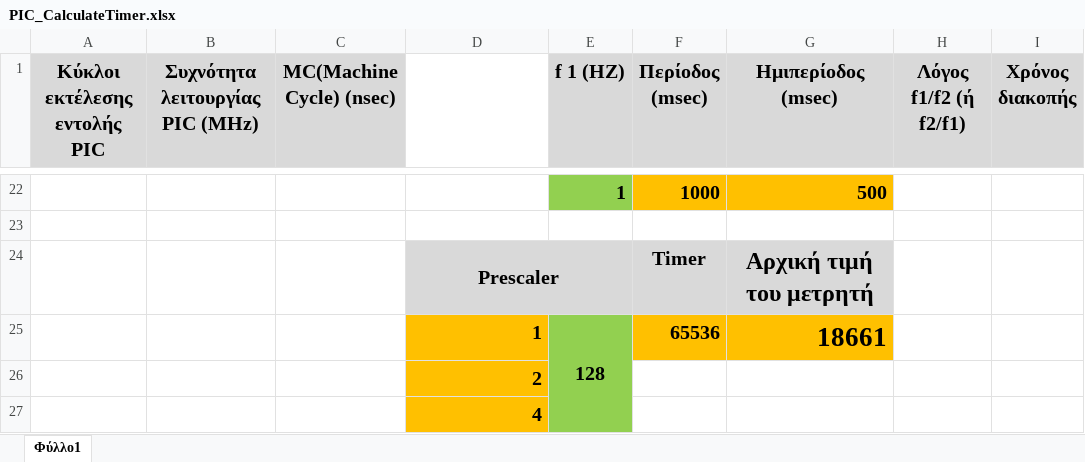
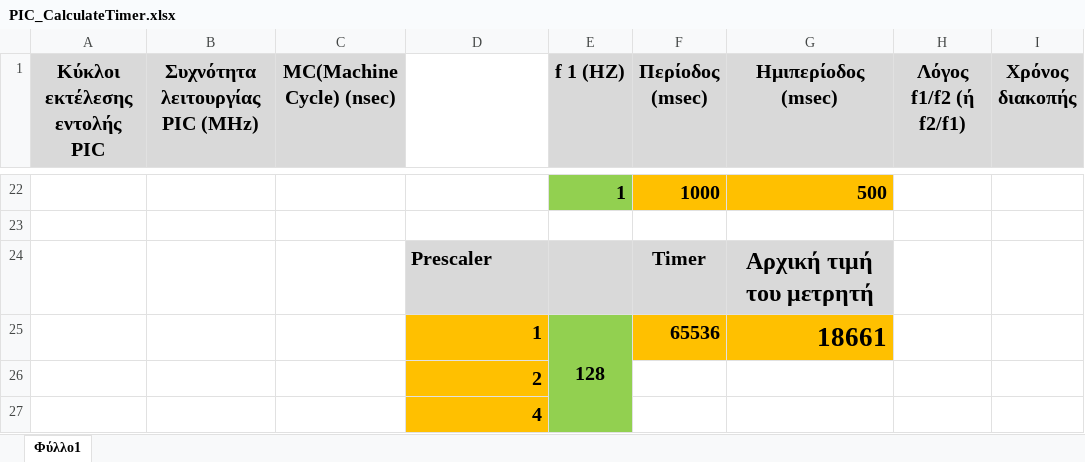
Before and after one commit to panosale/DIPAE_EnsomatomenaSystimata_6th_Semester, an Excel workbook: PIC_CalculateTimer.xlsx, sheet Φύλλο1, drawn as a sheet; only a part is shown, gaps mark what is left out; values as stored, in another font and other column widths than the file's, no borders; the diff names each change by its address in the sheet, - before the commit and + after, or states it on an @@ line.

Commit message:
Update PIC_CalculateTimer.xlsx

```diff
--- a/PIC_CalculateTimer.xlsx (sheet Φύλλο1)
+++ b/PIC_CalculateTimer.xlsx (sheet Φύλλο1)
-D24 alignment: center
+D24 alignment: left
-D24:E24 merged
```
